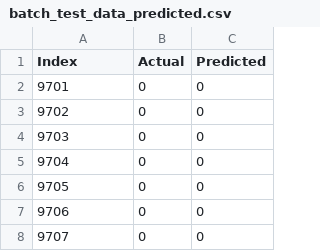
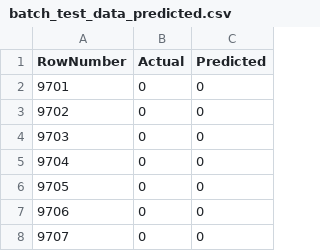
Before and after one commit to padmapria/customerchurn_prediction_mlops_project, a CSV file: data/batch_test_data_predicted.csv, drawn as a sheet; only a part is shown.

Commit message:
added data drift report

```diff
--- a/data/batch_test_data_predicted.csv
+++ b/data/batch_test_data_predicted.csv
@@ -1,2 +1,2 @@
-Index,Actual,Predicted
+RowNumber,Actual,Predicted
 9701,0,0
```
Also changed, not shown: model_artifacts/random_forest_predictions.csv, 5 other files.
